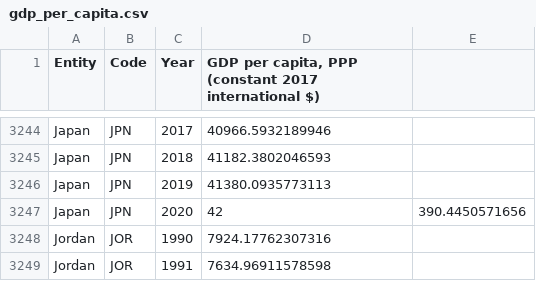
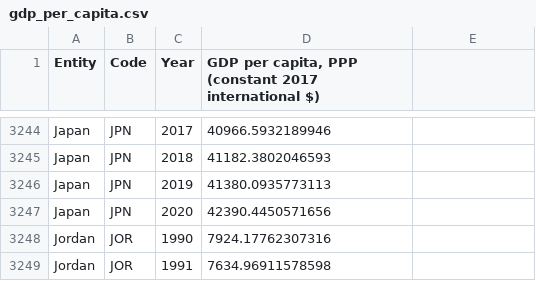
Before and after one commit to codingalzi/code-workout-ml, a CSV file: datasets/lifesat/gdp_per_capita.csv, drawn as a sheet; only a part is shown, gaps mark what is left out.

Commit message:
Update gdp_per_capita.csv

```diff
--- a/datasets/lifesat/gdp_per_capita.csv
+++ b/datasets/lifesat/gdp_per_capita.csv
@@ -3246,3 +3246,3 @@ Japan,JPN,2018,41182.3802046593
 Japan,JPN,2019,41380.0935773113
-Japan,JPN,2020,42,390.4450571656
+Japan,JPN,2020,42390.4450571656
 Jordan,JOR,1990,7924.17762307316
```
